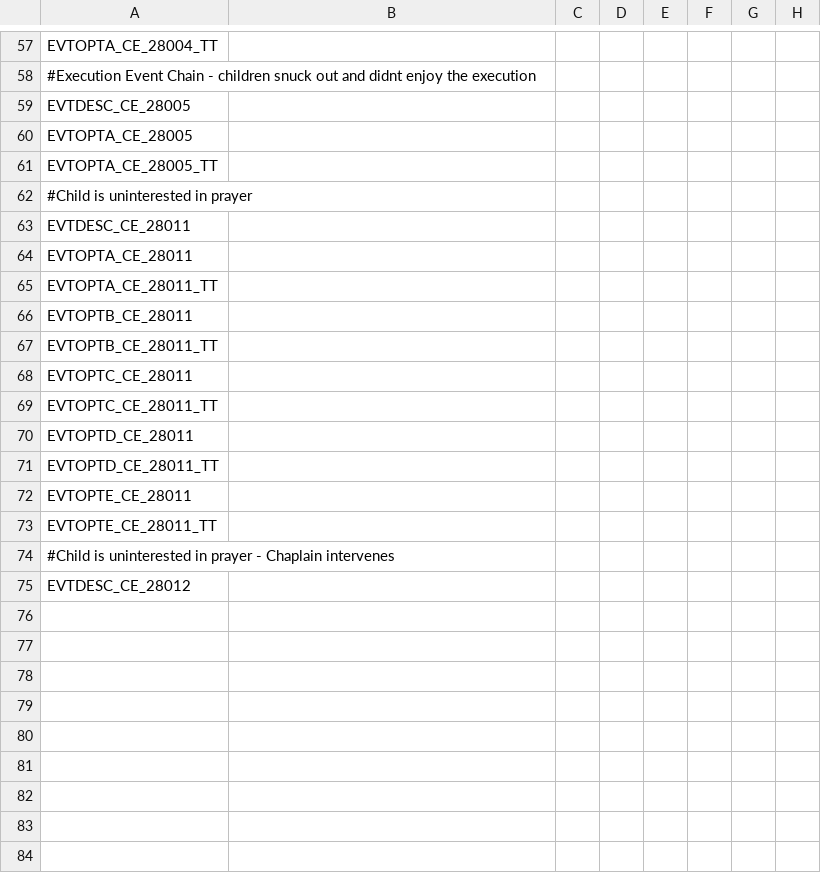
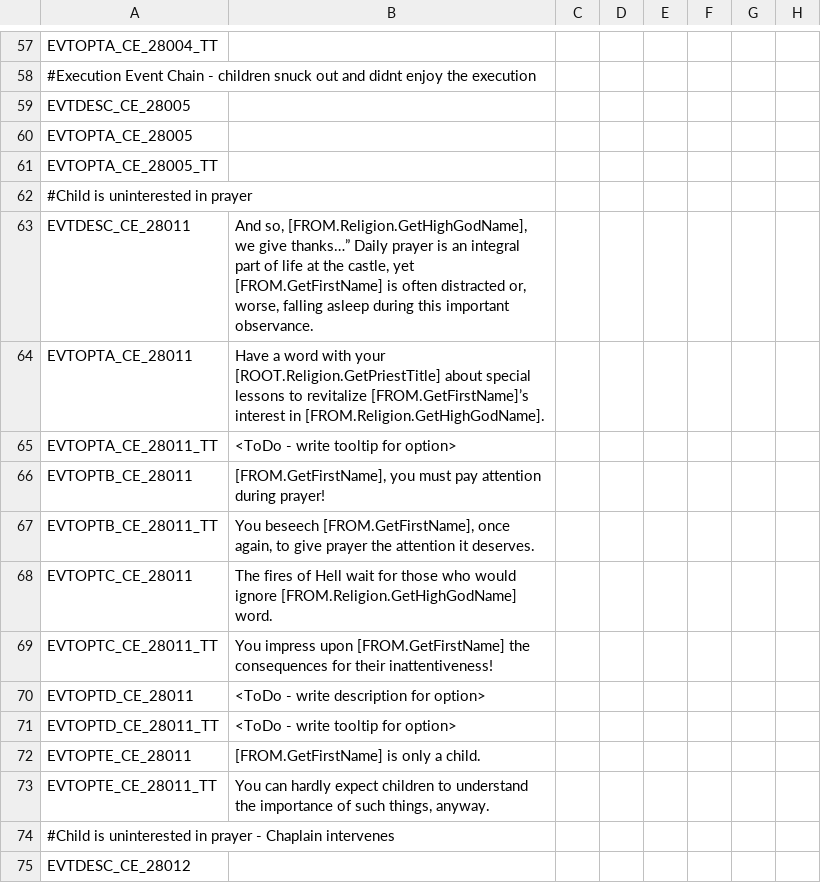
Before and after one commit to Crimson93/depth-and-immersion, a CSV file: localization/events6to9.csv, drawn as a sheet; only a part is shown, gaps mark what is left out; the diff covers the shown part only; the diff names each change by its address in the sheet, - before the commit and + after, or states it on an @@ line.

```diff
--- a/localization/events6to9.csv
+++ b/localization/events6to9.csv
-B63: (empty)
+B63: And so, [FROM.Religion.GetHighGodName], we give thanks…” Daily prayer is an integral part of life at the castle, yet [FROM.GetFirstName] is often distracted or, worse, falling asleep during this important observance.
-B64: (empty)
+B64: Have a word with your [ROOT.Religion.GetPriestTitle] about special lessons to revitalize [FROM.GetFirstName]’s interest in [FROM.Religion.GetHighGodName].
-B65: (empty)
+B65: <ToDo - write tooltip for option>
-B66: (empty)
+B66: [FROM.GetFirstName], you must pay attention during prayer!
-B67: (empty)
+B67: You beseech [FROM.GetFirstName], once again, to give prayer the attention it deserves.
-B68: (empty)
+B68: The fires of Hell wait for those who would ignore [FROM.Religion.GetHighGodName] word.
-B69: (empty)
+B69: You impress upon [FROM.GetFirstName] the consequences for their inattentiveness!
-B70: (empty)
+B70: <ToDo - write description for option>
-B71: (empty)
+B71: <ToDo - write tooltip for option>
-B72: (empty)
+B72: [FROM.GetFirstName] is only a child.
-B73: (empty)
+B73: You can hardly expect children to understand the importance of such things, anyway.
```
Also changed, not shown: 42 edited cells elsewhere in this file.
